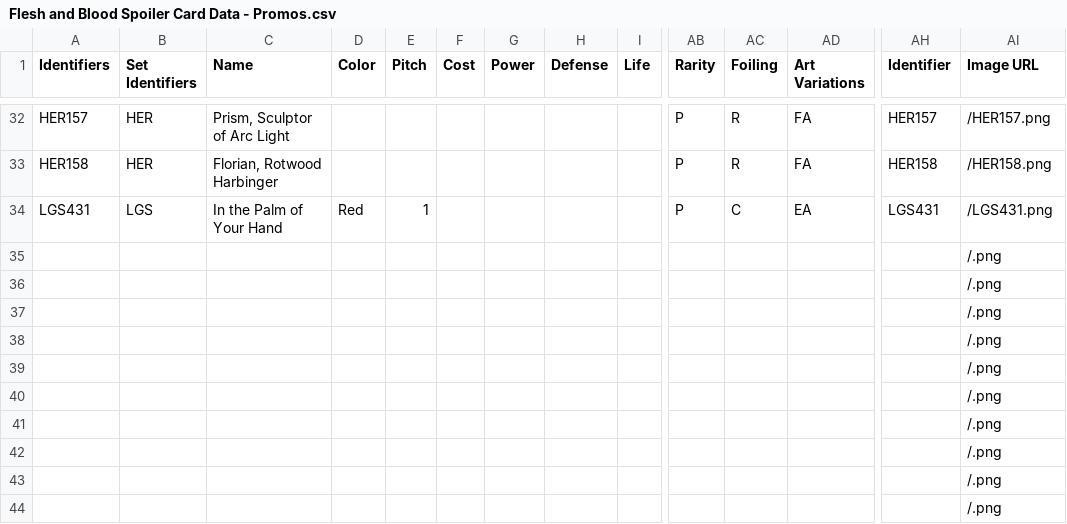
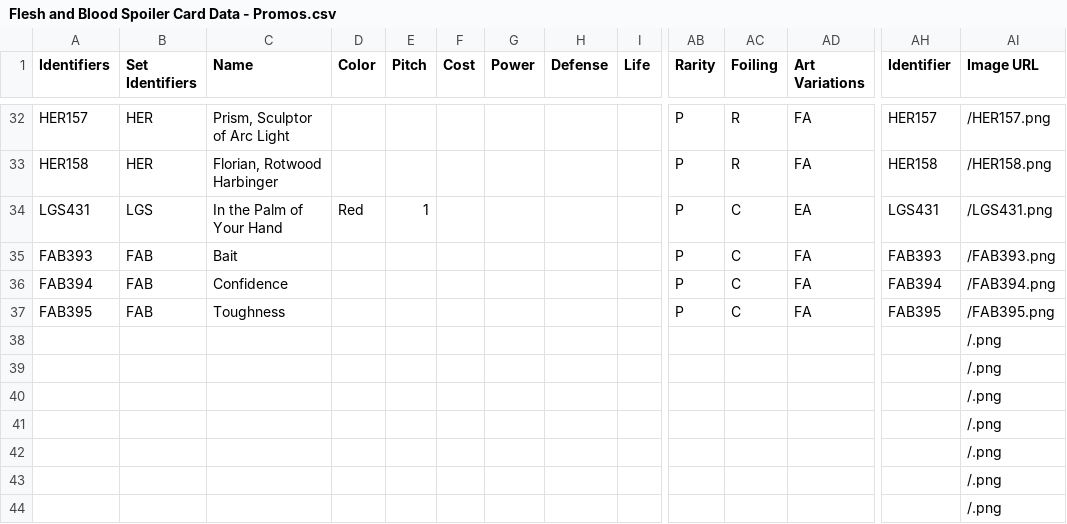
Before and after one commit to fabrary/cards, a CSV file: packages/cards/scripts/Spoiled/Flesh and Blood Spoiler Card Data - Promos.csv, drawn as a sheet; only a part is shown, gaps mark what is left out; removed rows and columns are numbered as before the commit, all else as after; rows hold the shown columns only; the diff names each change by its address in the sheet, - before the commit and + after, or states it on an @@ line.

```diff
--- a/packages/cards/scripts/Spoiled/Flesh and Blood Spoiler Card Data - Promos.csv
+++ b/packages/cards/scripts/Spoiled/Flesh and Blood Spoiler Card Data - Promos.csv
-row 35:  |  |  |  |  |  |  |  |  |  |  |  |  | /.png
-row 36:  |  |  |  |  |  |  |  |  |  |  |  |  | /.png
-row 37:  |  |  |  |  |  |  |  |  |  |  |  |  | /.png
+row 35: FAB393 | FAB | Bait |  |  |  |  |  |  | P | C | FA | FAB393 | /FAB393.png
+row 36: FAB394 | FAB | Confidence |  |  |  |  |  |  | P | C | FA | FAB394 | /FAB394.png
+row 37: FAB395 | FAB | Toughness |  |  |  |  |  |  | P | C | FA | FAB395 | /FAB395.png
```
Also changed, not shown: packages/cards/scripts/Spoiled/Flesh and Blood Spoiler Card Data - PEN.csv, 6 other files.
